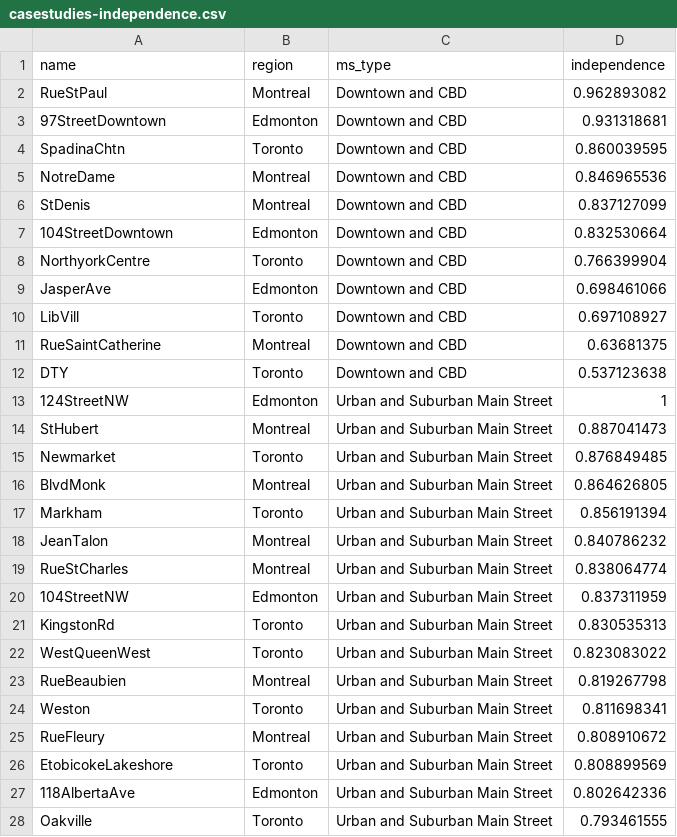
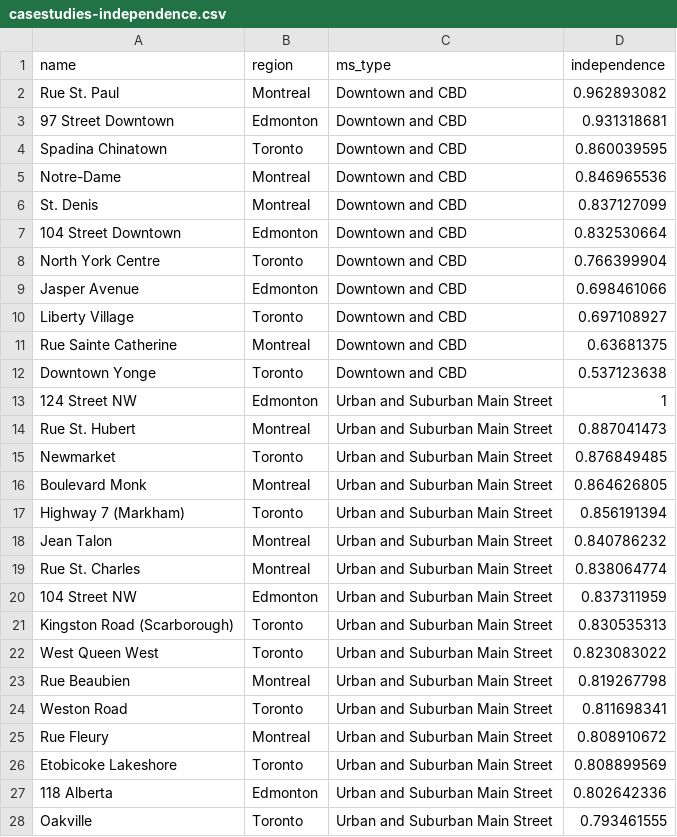
Before and after one commit to canadianurbaninstitute/measuring-main-streets-azure, a CSV file: src/routes/lib/data/reportdata/mainstreets-malls-mice/casestudies-independence.csv, drawn as a sheet; only a part is shown; the diff covers the shown part only.

```diff
--- a/src/routes/lib/data/reportdata/mainstreets-malls-mice/casestudies-independence.csv
+++ b/src/routes/lib/data/reportdata/mainstreets-malls-mice/casestudies-independence.csv
@@ -1,28 +1,28 @@
 name,region,ms_type,independence
-RueStPaul,Montreal,Downtown and CBD,0.962893082
-97StreetDowntown,Edmonton,Downtown and CBD,0.931318681
-SpadinaChtn,Toronto,Downtown and CBD,0.860039595
-NotreDame,Montreal,Downtown and CBD,0.846965536
-StDenis,Montreal,Downtown and CBD,0.837127099
-104StreetDowntown,Edmonton,Downtown and CBD,0.832530664
-NorthyorkCentre,Toronto,Downtown and CBD,0.766399904
-JasperAve,Edmonton,Downtown and CBD,0.698461066
-LibVill,Toronto,Downtown and CBD,0.697108927
-RueSaintCatherine,Montreal,Downtown and CBD,0.63681375
-DTY,Toronto,Downtown and CBD,0.537123638
-124StreetNW,Edmonton,Urban and Suburban Main Street,1
-StHubert,Montreal,Urban and Suburban Main Street,0.887041473
+Rue St. Paul,Montreal,Downtown and CBD,0.962893082
+97 Street Downtown,Edmonton,Downtown and CBD,0.931318681
+Spadina Chinatown,Toronto,Downtown and CBD,0.860039595
+Notre-Dame,Montreal,Downtown and CBD,0.846965536
+St. Denis,Montreal,Downtown and CBD,0.837127099
+104 Street Downtown,Edmonton,Downtown and CBD,0.832530664
+North York Centre,Toronto,Downtown and CBD,0.766399904
+Jasper Avenue,Edmonton,Downtown and CBD,0.698461066
+Liberty Village,Toronto,Downtown and CBD,0.697108927
+Rue Sainte Catherine,Montreal,Downtown and CBD,0.63681375
+Downtown Yonge,Toronto,Downtown and CBD,0.537123638
+124 Street NW,Edmonton,Urban and Suburban Main Street,1
+Rue St. Hubert,Montreal,Urban and Suburban Main Street,0.887041473
 Newmarket,Toronto,Urban and Suburban Main Street,0.876849485
-BlvdMonk,Montreal,Urban and Suburban Main Street,0.864626805
-Markham,Toronto,Urban and Suburban Main Street,0.856191394
-JeanTalon,Montreal,Urban and Suburban Main Street,0.840786232
-RueStCharles,Montreal,Urban and Suburban Main Street,0.838064774
-104StreetNW,Edmonton,Urban and Suburban Main Street,0.837311959
-KingstonRd,Toronto,Urban and Suburban Main Street,0.830535313
-WestQueenWest,Toronto,Urban and Suburban Main Street,0.823083022
-RueBeaubien,Montreal,Urban and Suburban Main Street,0.819267798
-Weston,Toronto,Urban and Suburban Main Street,0.811698341
-RueFleury,Montreal,Urban and Suburban Main Street,0.808910672
-EtobicokeLakeshore,Toronto,Urban and Suburban Main Street,0.808899569
-118AlbertaAve,Edmonton,Urban and Suburban Main Street,0.802642336
+Boulevard Monk,Montreal,Urban and Suburban Main Street,0.864626805
+Highway 7 (Markham),Toronto,Urban and Suburban Main Street,0.856191394
+Jean Talon,Montreal,Urban and Suburban Main Street,0.840786232
+Rue St. Charles,Montreal,Urban and Suburban Main Street,0.838064774
+104 Street NW,Edmonton,Urban and Suburban Main Street,0.837311959
+Kingston Road (Scarborough),Toronto,Urban and Suburban Main Street,0.830535313
+West Queen West,Toronto,Urban and Suburban Main Street,0.823083022
+Rue Beaubien,Montreal,Urban and Suburban Main Street,0.819267798
+Weston Road,Toronto,Urban and Suburban Main Street,0.811698341
+Rue Fleury,Montreal,Urban and Suburban Main Street,0.808910672
+Etobicoke Lakeshore,Toronto,Urban and Suburban Main Street,0.808899569
+118 Alberta,Edmonton,Urban and Suburban Main Street,0.802642336
 Oakville,Toronto,Urban and Suburban Main Street,0.793461555
```
Also changed, not shown: 46 edited cells elsewhere in this file, src/routes/lib/data/reportdata/mainstreet-resiliency/resiliency.csv, src/routes/lib/data/reportdata/mainstreet-resiliency/visitors.csv, 18 other files.
